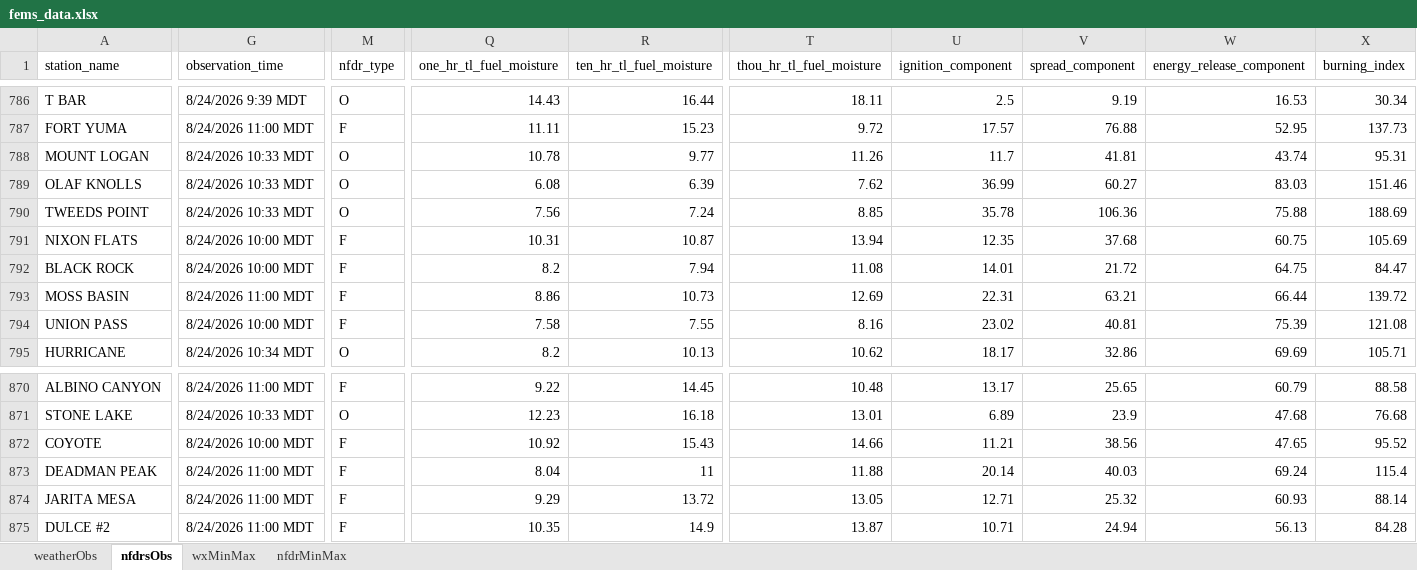
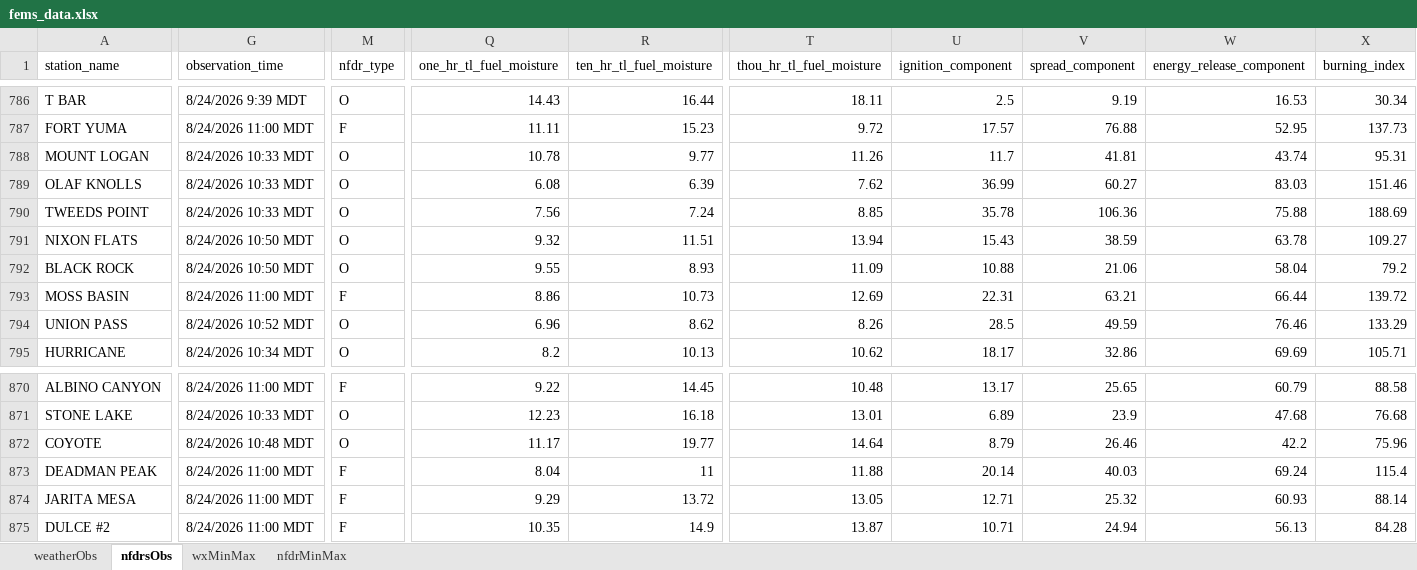
Before and after one commit to ZeinaAlzahawy-USDA/fems-r3, an Excel workbook: data/fems_data.xlsx, sheet nfdrsObs, drawn as a sheet; only a part is shown, gaps mark what is left out; values as stored, in another font and other column widths than the file's, no borders; the diff covers the shown part only; the diff names each change by its address in the sheet, - before the commit and + after, or states it on an @@ line.

```diff
--- a/data/fems_data.xlsx (sheet nfdrsObs)
+++ b/data/fems_data.xlsx (sheet nfdrsObs)
-G791:G792 (observation_time): 8/24/2026 10:00 MDT
+G791:G792 (observation_time): 8/24/2026 10:50 MDT
-M791:M792 (nfdr_type): F
+M791:M792 (nfdr_type): O
-Q791 (one_hr_tl_fuel_moisture): 10.31
+Q791 (one_hr_tl_fuel_moisture): 9.32
-R791 (ten_hr_tl_fuel_moisture): 10.87
+R791 (ten_hr_tl_fuel_moisture): 11.51
-U791 (ignition_component): 12.35
+U791 (ignition_component): 15.43
-V791 (spread_component): 37.68
+V791 (spread_component): 38.59
-W791 (energy_release_component): 60.75
+W791 (energy_release_component): 63.78
-X791 (burning_index): 105.69
+X791 (burning_index): 109.27
-Q792 (one_hr_tl_fuel_moisture): 8.2
+Q792 (one_hr_tl_fuel_moisture): 9.55
-R792 (ten_hr_tl_fuel_moisture): 7.94
+R792 (ten_hr_tl_fuel_moisture): 8.93
-T792 (thou_hr_tl_fuel_moisture): 11.08
+T792 (thou_hr_tl_fuel_moisture): 11.09
-U792 (ignition_component): 14.01
+U792 (ignition_component): 10.88
-V792 (spread_component): 21.72
+V792 (spread_component): 21.06
-W792 (energy_release_component): 64.75
+W792 (energy_release_component): 58.04
-X792 (burning_index): 84.47
+X792 (burning_index): 79.2
-G794 (observation_time): 8/24/2026 10:00 MDT
+G794 (observation_time): 8/24/2026 10:52 MDT
-M794 (nfdr_type): F
+M794 (nfdr_type): O
-Q794 (one_hr_tl_fuel_moisture): 7.58
+Q794 (one_hr_tl_fuel_moisture): 6.96
-R794 (ten_hr_tl_fuel_moisture): 7.55
+R794 (ten_hr_tl_fuel_moisture): 8.62
-T794 (thou_hr_tl_fuel_moisture): 8.16
+T794 (thou_hr_tl_fuel_moisture): 8.26
-U794 (ignition_component): 23.02
+U794 (ignition_component): 28.5
-V794 (spread_component): 40.81
+V794 (spread_component): 49.59
-W794 (energy_release_component): 75.39
+W794 (energy_release_component): 76.46
-X794 (burning_index): 121.08
+X794 (burning_index): 133.29
-G872 (observation_time): 8/24/2026 10:00 MDT
+G872 (observation_time): 8/24/2026 10:48 MDT
-M872 (nfdr_type): F
+M872 (nfdr_type): O
-Q872 (one_hr_tl_fuel_moisture): 10.92
+Q872 (one_hr_tl_fuel_moisture): 11.17
-R872 (ten_hr_tl_fuel_moisture): 15.43
+R872 (ten_hr_tl_fuel_moisture): 19.77
-T872 (thou_hr_tl_fuel_moisture): 14.66
+T872 (thou_hr_tl_fuel_moisture): 14.64
-U872 (ignition_component): 11.21
+U872 (ignition_component): 8.79
-V872 (spread_component): 38.56
+V872 (spread_component): 26.46
-W872 (energy_release_component): 47.65
+W872 (energy_release_component): 42.2
-X872 (burning_index): 95.52
+X872 (burning_index): 75.96
```
Also changed, not shown: 1000 edited cells elsewhere in this sheet, sheet weatherObs, data/fems_latest_nfdrMinMax.xlsx, data/fems_latest_nfdrsObs.xlsx, 6 other files.
